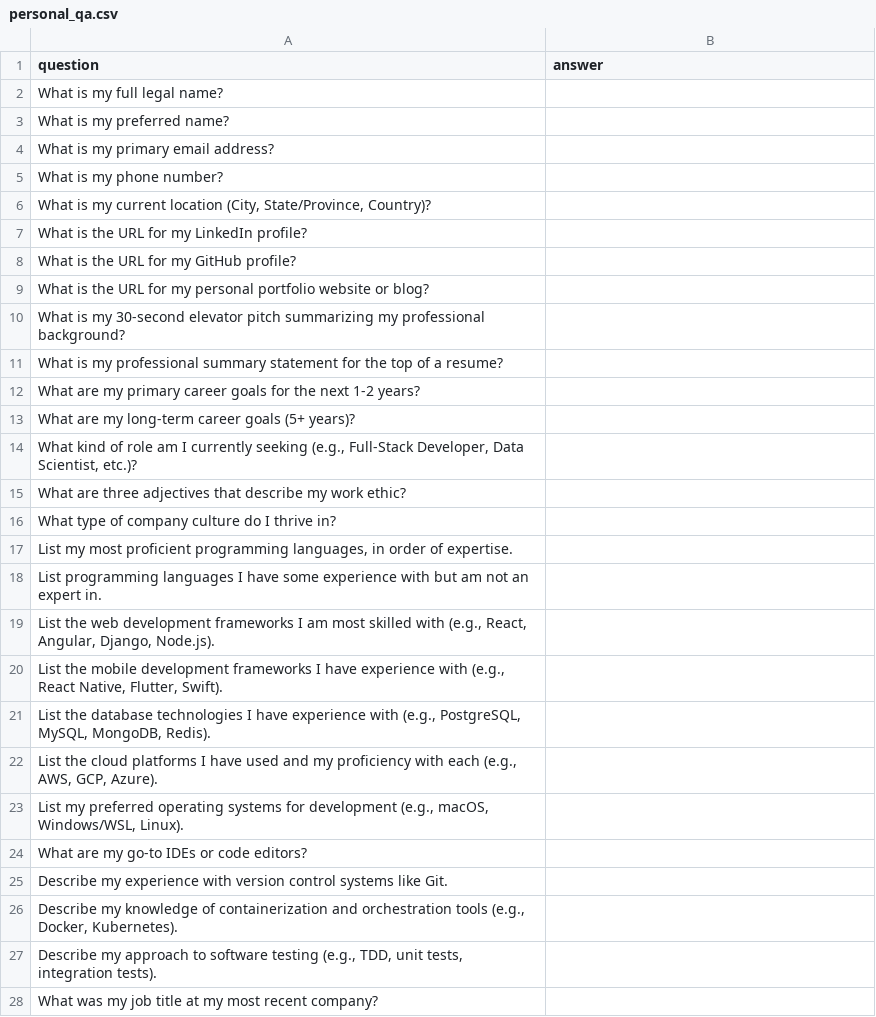
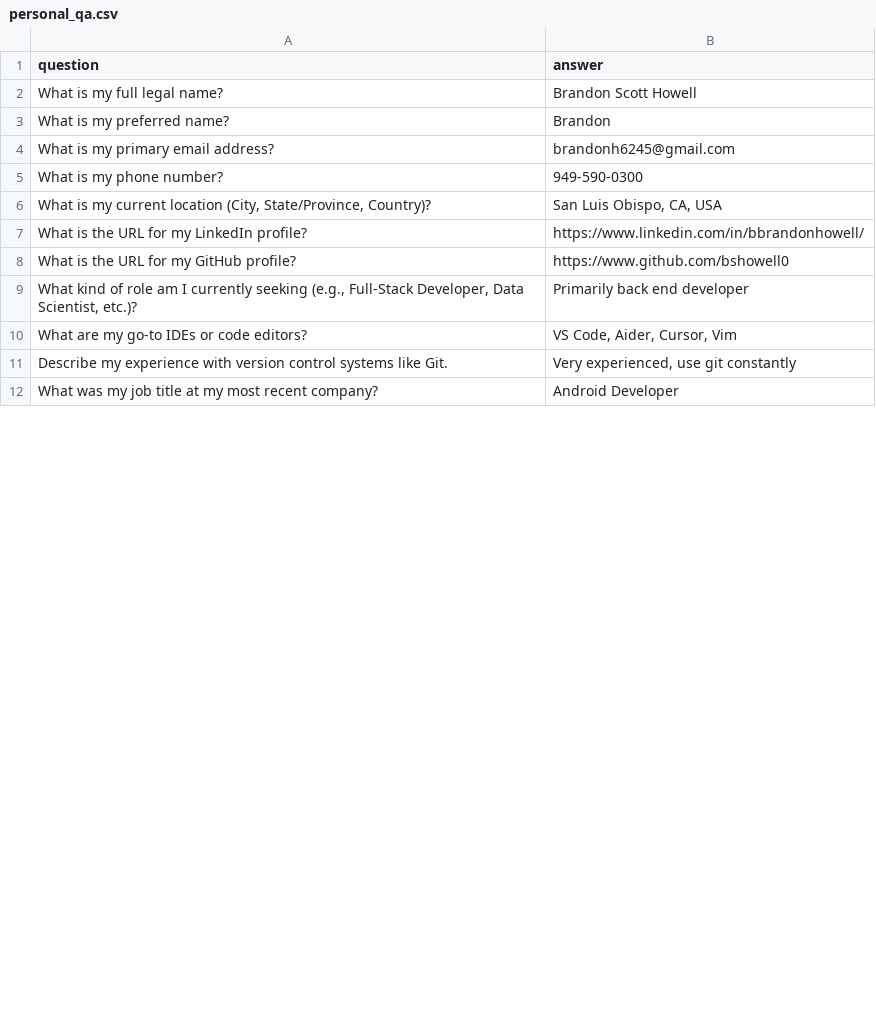
Before and after one commit to bshowell0/csc587, a CSV file: project/data/qa_pairs/personal_qa.csv, drawn as a sheet; only a part is shown; the diff covers the shown part only.

```diff
--- a/project/data/qa_pairs/personal_qa.csv
+++ b/project/data/qa_pairs/personal_qa.csv
@@ -1,28 +1,12 @@
 question,answer
-"What is my full legal name?",
-"What is my preferred name?",
-"What is my primary email address?",
-"What is my phone number?",
-"What is my current location (City, State/Province, Country)?",
-"What is the URL for my LinkedIn profile?",
-"What is the URL for my GitHub profile?",
-"What is the URL for my personal portfolio website or blog?",
-"What is my 30-second elevator pitch summarizing my professional background?",
-"What is my professional summary statement for the top of a resume?",
-"What are my primary career goals for the next 1-2 years?",
-"What are my long-term career goals (5+ years)?",
-"What kind of role am I currently seeking (e.g., Full-Stack Developer, Data Scientist, etc.)?",
-"What are three adjectives that describe my work ethic?",
-"What type of company culture do I thrive in?",
-"List my most proficient programming languages, in order of expertise.",
-"List programming languages I have some experience with but am not an expert in.",
-"List the web development frameworks I am most skilled with (e.g., React, Angular, Django, Node.js).",
-"List the mobile development frameworks I have experience with (e.g., React Native, Flutter, Swift).",
-"List the database technologies I have experience with (e.g., PostgreSQL, MySQL, MongoDB, Redis).",
-"List the cloud platforms I have used and my proficiency with each (e.g., AWS, GCP, Azure).",
-"List my preferred operating systems for development (e.g., macOS, Windows/WSL, Linux).",
-"What are my go-to IDEs or code editors?",
-"Describe my experience with version control systems like Git.",
-"Describe my knowledge of containerization and orchestration tools (e.g., Docker, Kubernetes).",
-"Describe my approach to software testing (e.g., TDD, unit tests, integration tests).",
-"What was my job title at my most recent company?",
+"What is my full legal name?","Brandon Scott Howell"
+"What is my preferred name?","Brandon"
+"What is my primary email address?","brandonh6245@gmail.com"
+"What is my phone number?","949-590-0300"
+"What is my current location (City, State/Province, Country)?","San Luis Obispo, CA, USA"
+"What is the URL for my LinkedIn profile?","https://www.linkedin.com/in/bbrandonhowell/"
+"What is the URL for my GitHub profile?","https://www.github.com/bshowell0"
+"What kind of role am I currently seeking (e.g., Full-Stack Developer, Data Scientist, etc.)?","Primarily back end developer"
+"What are my go-to IDEs or code editors?","VS Code, Aider, Cursor, Vim"
+"Describe my experience with version control systems like Git.","Very experienced, use git constantly"
+"What was my job title at my most recent company?","Android Developer"
```
Also changed, not shown: 2 added rows, 48 removed rows and 11 edited cells elsewhere in this file, project/data/qa_pairs/bshowell0-587_qa.csv, 3 other files.
